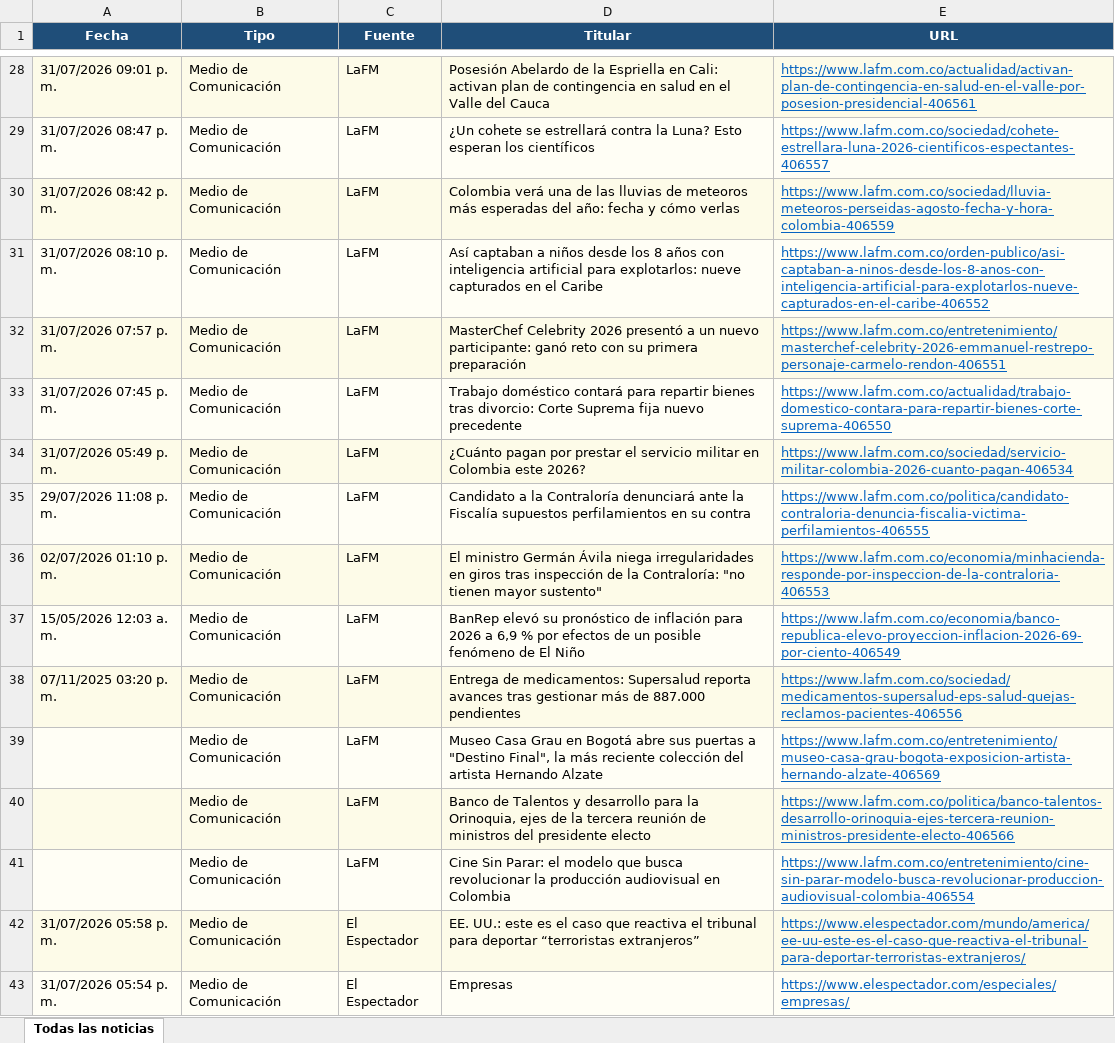
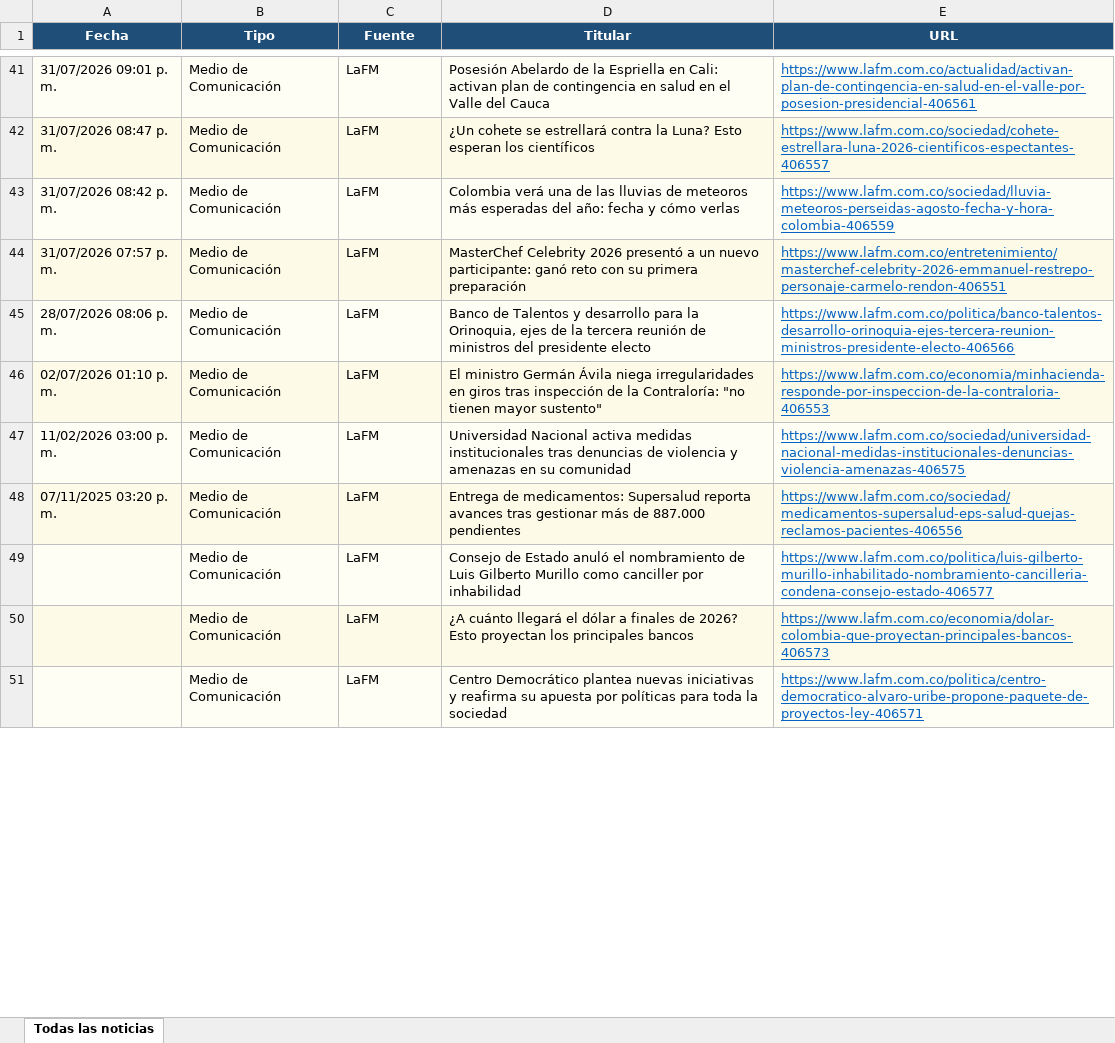
Before and after one commit to kevin961312/UltimaHora, an Excel workbook: docs/ultimahora.xlsx, sheet Todas las noticias, drawn as a sheet; only a part is shown, gaps mark what is left out; values as stored, in another font and other column widths than the file's, no borders; removed rows and columns are numbered as before the commit, all else as after; the diff covers the shown part only; the diff names each change by its address in the sheet, - before the commit and + after, or states it on an @@ line.

```diff
--- a/docs/ultimahora.xlsx (sheet Todas las noticias)
+++ b/docs/ultimahora.xlsx (sheet Todas las noticias)
-row 31: 31/07/2026 08:10 p. m. | Medio de Comunicación | LaFM | Así captaban a niños desde los 8 años con inteligencia artificial para explotarlos: nueve capturados en el Caribe | https://www.lafm.com.co/orden-publico/asi-captaban-a-ninos-desde-los-8-anos-con-inteligencia-artificial-para-explotarlos-nueve-capturados-en-el-caribe-406552
-row 33: 31/07/2026 07:45 p. m. | Medio de Comunicación | LaFM | Trabajo doméstico contará para repartir bienes tras divorcio: Corte Suprema fija nuevo precedente | https://www.lafm.com.co/actualidad/trabajo-domestico-contara-para-repartir-bienes-corte-suprema-406550
-row 34: 31/07/2026 05:49 p. m. | Medio de Comunicación | LaFM | ¿Cuánto pagan por prestar el servicio militar en Colombia este 2026? | https://www.lafm.com.co/sociedad/servicio-militar-colombia-2026-cuanto-pagan-406534
-A45 (Fecha): 29/07/2026 11:08 p. m.
+A45 (Fecha): 28/07/2026 08:06 p. m.
-D45 (Titular): Candidato a la Contraloría denunciará ante la Fiscalía supuestos perfilamientos en su contra
+D45 (Titular): Banco de Talentos y desarrollo para la Orinoquia, ejes de la tercera reunión de ministros del presidente electo
-E45 (URL): https://www.lafm.com.co/politica/candidato-contraloria-denuncia-fiscalia-victima-perfilamientos-406555
+E45 (URL): https://www.lafm.com.co/politica/banco-talentos-desarrollo-orinoquia-ejes-tercera-reunion-ministros-presidente-electo-406566
-A47 (Fecha): 15/05/2026 12:03 a. m.
+A47 (Fecha): 11/02/2026 03:00 p. m.
-D47 (Titular): BanRep elevó su pronóstico de inflación para 2026 a 6,9 % por efectos de un posible fenómeno de El Niño
+D47 (Titular): Universidad Nacional activa medidas institucionales tras denuncias de violencia y amenazas en su comunidad
-E47 (URL): https://www.lafm.com.co/economia/banco-republica-elevo-proyeccion-inflacion-2026-69-por-ciento-406549
+E47 (URL): https://www.lafm.com.co/sociedad/universidad-nacional-medidas-institucionales-denuncias-violencia-amenazas-406575
-D49 (Titular): Museo Casa Grau en Bogotá abre sus puertas a "Destino Final", la más reciente colección del artista Hernando Alzate
+D49 (Titular): Consejo de Estado anuló el nombramiento de Luis Gilberto Murillo como canciller por inhabilidad
-E49 (URL): https://www.lafm.com.co/entretenimiento/museo-casa-grau-bogota-exposicion-artista-hernando-alzate-406569
+E49 (URL): https://www.lafm.com.co/politica/luis-gilberto-murillo-inhabilitado-nombramiento-cancilleria-condena-consejo-estado-406577
-D50 (Titular): Banco de Talentos y desarrollo para la Orinoquia, ejes de la tercera reunión de ministros del presidente electo
+D50 (Titular): ¿A cuánto llegará el dólar a finales de 2026? Esto proyectan los principales bancos
-E50 (URL): https://www.lafm.com.co/politica/banco-talentos-desarrollo-orinoquia-ejes-tercera-reunion-ministros-presidente-electo-406566
+E50 (URL): https://www.lafm.com.co/economia/dolar-colombia-que-proyectan-principales-bancos-406573
-D51 (Titular): Cine Sin Parar: el modelo que busca revolucionar la producción audiovisual en Colombia
+D51 (Titular): Centro Democrático plantea nuevas iniciativas y reafirma su apuesta por políticas para toda la sociedad
-E51 (URL): https://www.lafm.com.co/entretenimiento/cine-sin-parar-modelo-busca-revolucionar-produccion-audiovisual-colombia-406554
+E51 (URL): https://www.lafm.com.co/politica/centro-democratico-alvaro-uribe-propone-paquete-de-proyectos-ley-406571
-row 42: 31/07/2026 05:58 p. m. | Medio de Comunicación | El Espectador | EE. UU.: este es el caso que reactiva el tribunal para deportar “terroristas extranjeros” | https://www.elespectador.com/mundo/america/ee-uu-este-es-el-caso-que-reactiva-el-tribunal-para-deportar-terroristas-extranjeros/
-row 43: 31/07/2026 05:54 p. m. | Medio de Comunicación | El Espectador | Empresas | https://www.elespectador.com/especiales/empresas/
```
Also changed, not shown: 126 added rows, 137 removed rows, 36 moved rows and 139 edited cells elsewhere in this sheet, 1 other file.
